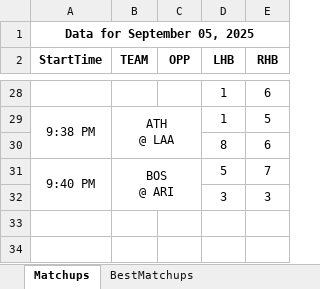
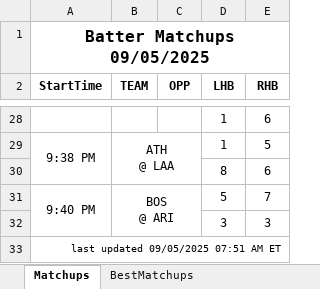
Before and after one commit to jrdogan/mlb-tools, an Excel workbook: pitcher_matchups_2025-09-05.xlsx, sheet Matchups, drawn as a sheet; only a part is shown, gaps mark what is left out; values as stored, in another font and other column widths than the file's, no borders; conditional formats not drawn; the diff names each change by its address in the sheet, - before the commit and + after, or states it on an @@ line.

Commit message:
Update pitcher_matchups_2025-09-05.xlsx

```diff
--- a/pitcher_matchups_2025-09-05.xlsx (sheet Matchups)
+++ b/pitcher_matchups_2025-09-05.xlsx (sheet Matchups)
-A1 (StartTime): Data for September 05, 2025
+A1 (StartTime): Batter Matchups 09/05/2025
@@ A1 text size: larger @@
+row 33: last updated 09/05/2025 07:51 AM ET
```
Also changed, not shown: sheet BestMatchups.
